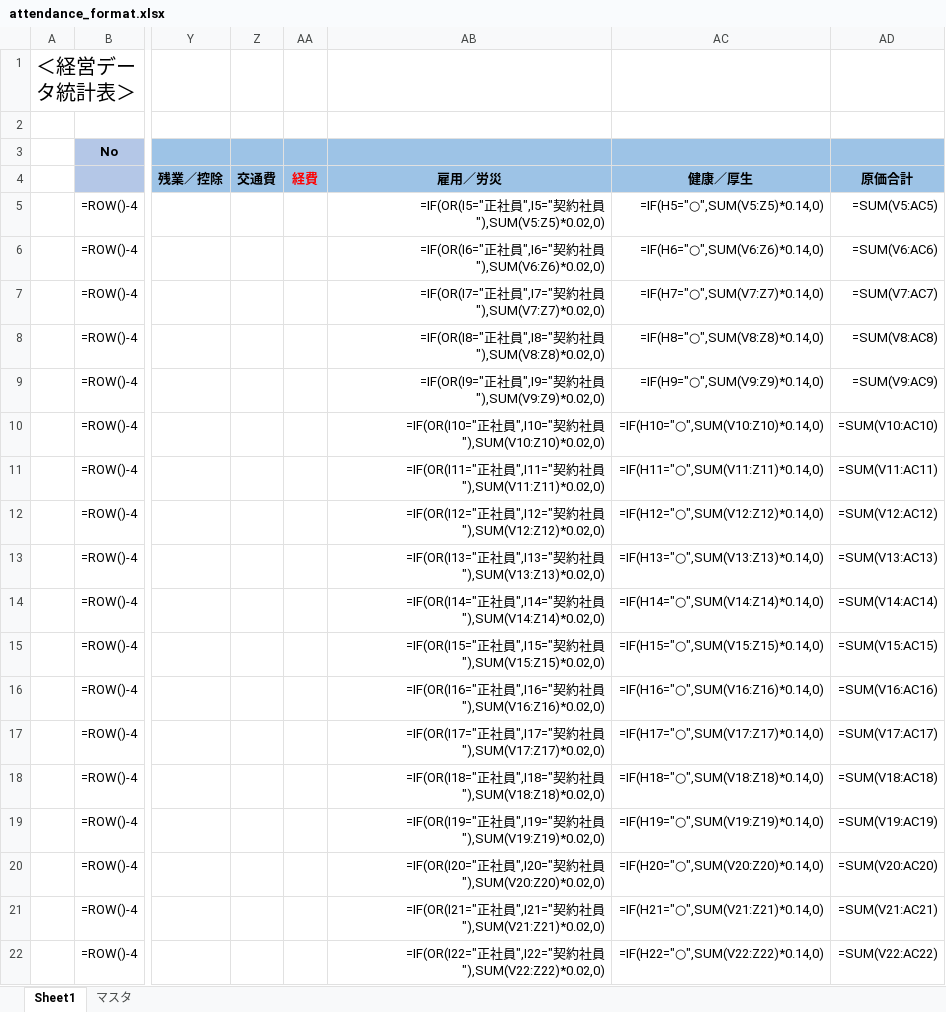
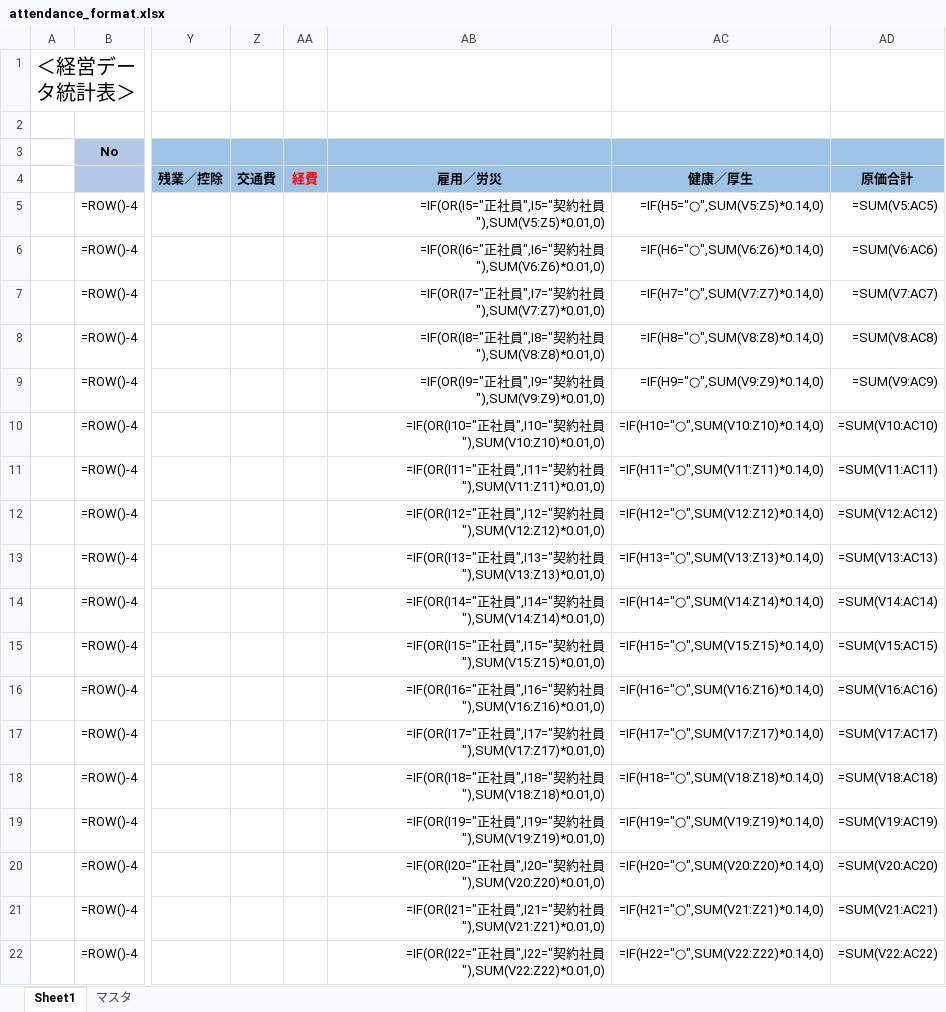
Before and after one commit to shouaya/ebusiness, an Excel workbook: media/attachment/attendance_format.xlsx, sheet Sheet1, drawn as a sheet; only a part is shown, gaps mark what is left out; values as stored, in another font and other column widths than the file's, no borders; formulas are shown in place of their values; the diff names each change by its address in the sheet, - before the commit and + after, or states it on an @@ line.

Commit message:
雇用保険
0.01

```diff
--- a/media/attachment/attendance_format.xlsx (sheet Sheet1)
+++ b/media/attachment/attendance_format.xlsx (sheet Sheet1)
-AB5: =IF(OR(I5="正社員",I5="契約社員"),SUM(V5:Z5)*0.02,0)
+AB5: =IF(OR(I5="正社員",I5="契約社員"),SUM(V5:Z5)*0.01,0)
-AB6: =IF(OR(I6="正社員",I6="契約社員"),SUM(V6:Z6)*0.02,0)
+AB6: =IF(OR(I6="正社員",I6="契約社員"),SUM(V6:Z6)*0.01,0)
-AB7: =IF(OR(I7="正社員",I7="契約社員"),SUM(V7:Z7)*0.02,0)
+AB7: =IF(OR(I7="正社員",I7="契約社員"),SUM(V7:Z7)*0.01,0)
-AB8: =IF(OR(I8="正社員",I8="契約社員"),SUM(V8:Z8)*0.02,0)
+AB8: =IF(OR(I8="正社員",I8="契約社員"),SUM(V8:Z8)*0.01,0)
-AB9: =IF(OR(I9="正社員",I9="契約社員"),SUM(V9:Z9)*0.02,0)
+AB9: =IF(OR(I9="正社員",I9="契約社員"),SUM(V9:Z9)*0.01,0)
-AB10: …社員"),SUM(V10:Z10)*0.02,0)
+AB10: …社員"),SUM(V10:Z10)*0.01,0)
-AB11: …社員"),SUM(V11:Z11)*0.02,0)
+AB11: …社員"),SUM(V11:Z11)*0.01,0)
-AB12: …社員"),SUM(V12:Z12)*0.02,0)
+AB12: …社員"),SUM(V12:Z12)*0.01,0)
-AB13: …社員"),SUM(V13:Z13)*0.02,0)
+AB13: …社員"),SUM(V13:Z13)*0.01,0)
-AB14: …社員"),SUM(V14:Z14)*0.02,0)
+AB14: …社員"),SUM(V14:Z14)*0.01,0)
-AB15: …社員"),SUM(V15:Z15)*0.02,0)
+AB15: …社員"),SUM(V15:Z15)*0.01,0)
-AB16: …社員"),SUM(V16:Z16)*0.02,0)
+AB16: …社員"),SUM(V16:Z16)*0.01,0)
-AB17: …社員"),SUM(V17:Z17)*0.02,0)
+AB17: …社員"),SUM(V17:Z17)*0.01,0)
-AB18: …社員"),SUM(V18:Z18)*0.02,0)
+AB18: …社員"),SUM(V18:Z18)*0.01,0)
-AB19: …社員"),SUM(V19:Z19)*0.02,0)
+AB19: …社員"),SUM(V19:Z19)*0.01,0)
-AB20: …社員"),SUM(V20:Z20)*0.02,0)
+AB20: …社員"),SUM(V20:Z20)*0.01,0)
-AB21: …社員"),SUM(V21:Z21)*0.02,0)
+AB21: …社員"),SUM(V21:Z21)*0.01,0)
-AB22: …社員"),SUM(V22:Z22)*0.02,0)
+AB22: …社員"),SUM(V22:Z22)*0.01,0)
```
